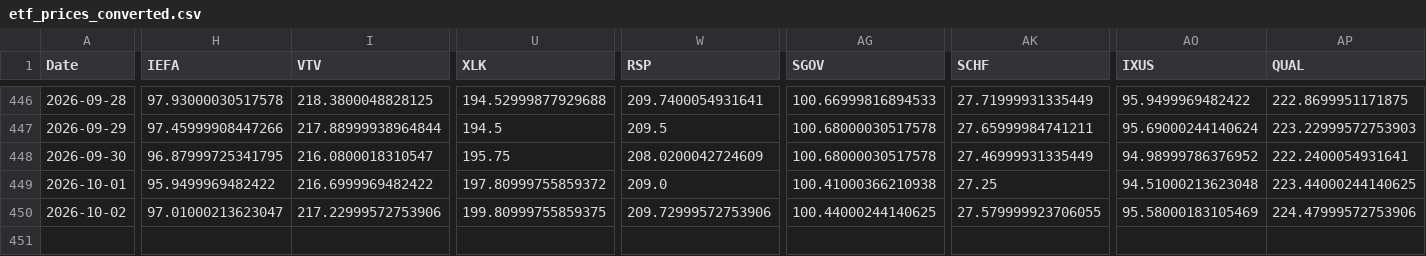
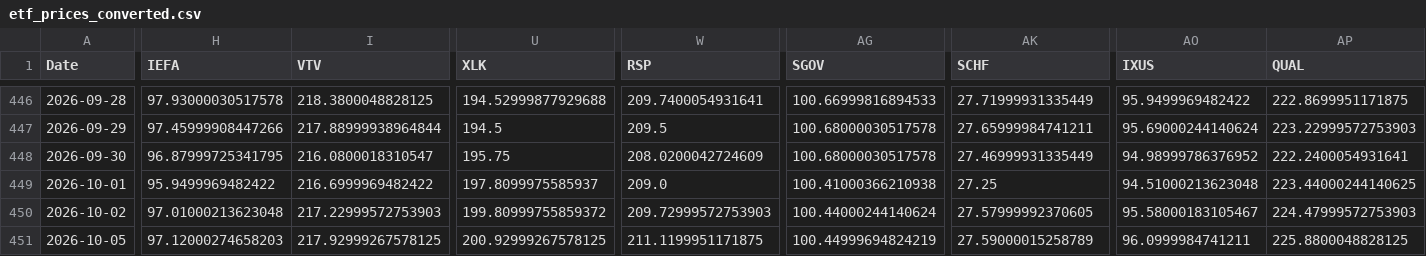
Before and after one commit to chordiaprovit/smart_portfolio_bot_local_ai, a CSV file: data/etf_prices_converted.csv, drawn as a sheet; only a part is shown, gaps mark what is left out; rows hold the shown columns only; the diff covers the shown part only; the diff names each change by its address in the sheet, - before the commit and + after, or states it on an @@ line.

```diff
--- a/data/etf_prices_converted.csv
+++ b/data/etf_prices_converted.csv
-U449 (XLK): 197.80999755859372
+U449 (XLK): 197.8099975585937
-H450 (IEFA): 97.01000213623047
+H450 (IEFA): 97.01000213623048
-I450 (VTV): 217.22999572753906
+I450 (VTV): 217.22999572753903
-U450 (XLK): 199.80999755859375
+U450 (XLK): 199.80999755859372
-W450 (RSP): 209.72999572753906
+W450 (RSP): 209.72999572753903
-AG450 (SGOV): 100.44000244140625
+AG450 (SGOV): 100.44000244140624
-AK450 (SCHF): 27.579999923706055
+AK450 (SCHF): 27.57999992370605
-AO450 (IXUS): 95.58000183105469
+AO450 (IXUS): 95.58000183105467
-AP450 (QUAL): 224.47999572753906
+AP450 (QUAL): 224.47999572753903
+row 451: 2026-10-05 | 97.12000274658203 | 217.92999267578125 | 200.92999267578125 | 211.1199951171875 | 100.44999694824219 | 27.59000015258789 | 96.0999984741211 | 225.8800048828125
```
Also changed, not shown: 10 edited cells elsewhere in this file.
